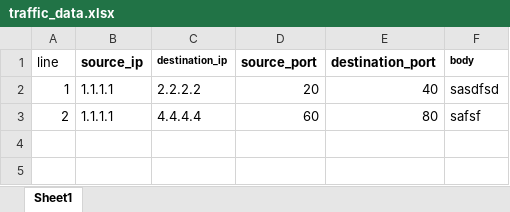
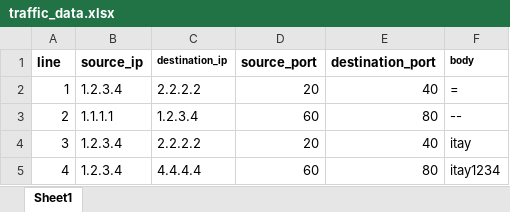
Before and after one commit to Itay-Talias/SOC-algorithm, an Excel workbook: traffic_data.xlsx, sheet Sheet1, drawn as a sheet; values as stored, in another font and other column widths than the file's, no borders; the diff names each change by its address in the sheet, - before the commit and + after, or states it on an @@ line.

Commit message:
sql injection and port scanning

```diff
--- a/traffic_data.xlsx (sheet Sheet1)
+++ b/traffic_data.xlsx (sheet Sheet1)
-A1 bold: off
+A1 bold: on
-B2 (source_ip): 1.1.1.1
+B2 (source_ip): 1.2.3.4
-F2 (body): sasdfsd
+F2 (body): =
-C3 (destination_ip): 4.4.4.4
+C3 (destination_ip): 1.2.3.4
-F3 (body): safsf
+F3 (body): --
+row 4: 3 | 1.2.3.4 | 2.2.2.2 | 20 | 40 | itay
+row 5: 4 | 1.2.3.4 | 4.4.4.4 | 60 | 80 | itay1234
```
Also changed, not shown: 6 other files.
